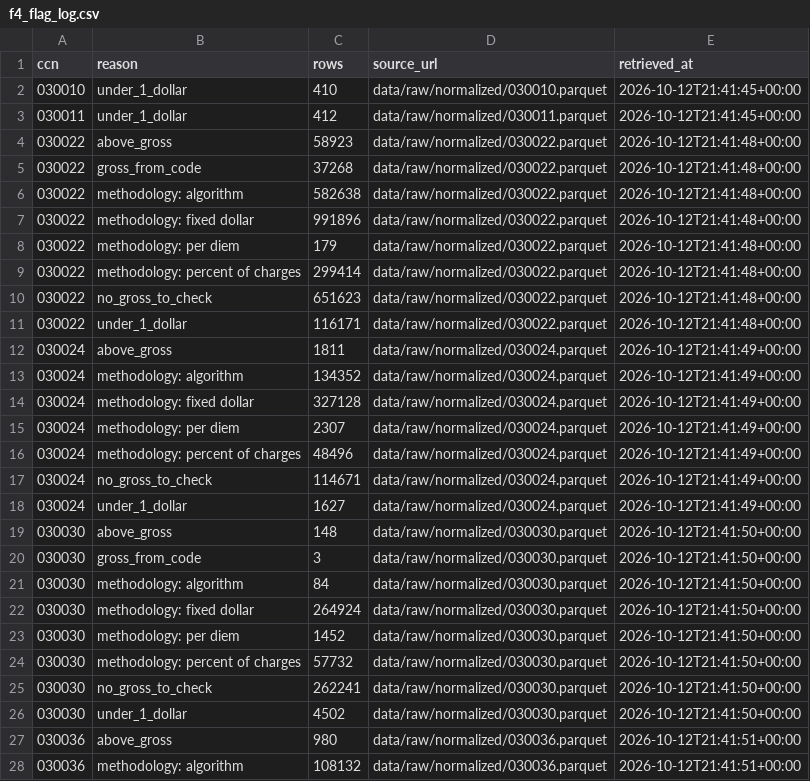
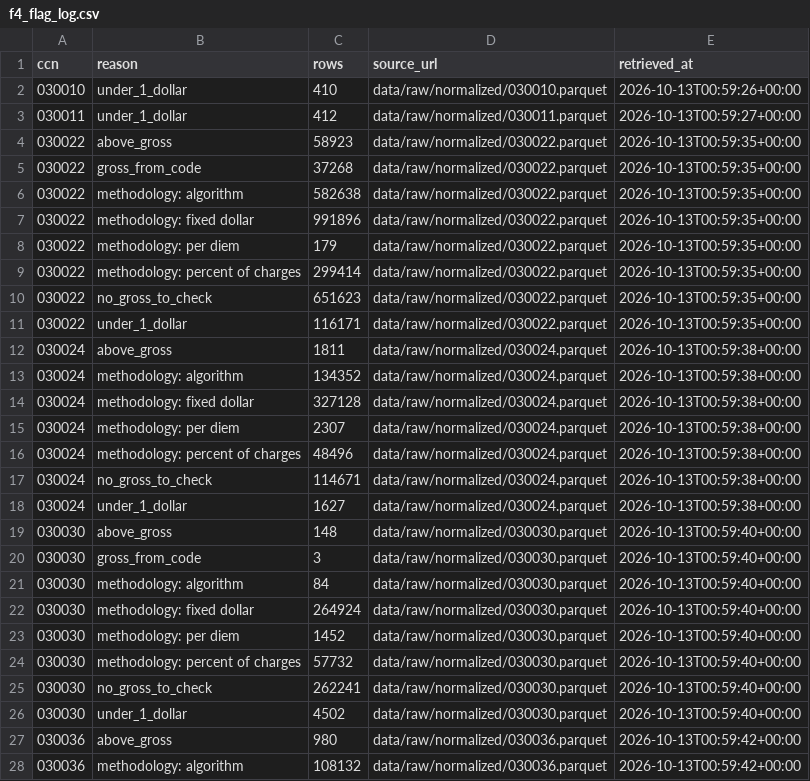
Before and after one commit to MrazzKa/cleartab, a CSV file: data/processed/f4_flag_log.csv, drawn as a sheet; only a part is shown; the diff covers the shown part only.

```diff
--- a/data/processed/f4_flag_log.csv
+++ b/data/processed/f4_flag_log.csv
@@ -1,28 +1,28 @@
 ccn,reason,rows,source_url,retrieved_at
-030010,under_1_dollar,410,data/raw/normalized/030010.parquet,2026-10-12T21:41:45+00:00
-030011,under_1_dollar,412,data/raw/normalized/030011.parquet,2026-10-12T21:41:45+00:00
-030022,above_gross,58923,data/raw/normalized/030022.parquet,2026-10-12T21:41:48+00:00
-030022,gross_from_code,37268,data/raw/normalized/030022.parquet,2026-10-12T21:41:48+00:00
-030022,methodology: algorithm,582638,data/raw/normalized/030022.parquet,2026-10-12T21:41:48+00:00
-030022,methodology: fixed dollar,991896,data/raw/normalized/030022.parquet,2026-10-12T21:41:48+00:00
-030022,methodology: per diem,179,data/raw/normalized/030022.parquet,2026-10-12T21:41:48+00:00
-030022,methodology: percent of charges,299414,data/raw/normalized/030022.parquet,2026-10-12T21:41:48+00:00
-030022,no_gross_to_check,651623,data/raw/normalized/030022.parquet,2026-10-12T21:41:48+00:00
-030022,under_1_dollar,116171,data/raw/normalized/030022.parquet,2026-10-12T21:41:48+00:00
-030024,above_gross,1811,data/raw/normalized/030024.parquet,2026-10-12T21:41:49+00:00
-030024,methodology: algorithm,134352,data/raw/normalized/030024.parquet,2026-10-12T21:41:49+00:00
-030024,methodology: fixed dollar,327128,data/raw/normalized/030024.parquet,2026-10-12T21:41:49+00:00
-030024,methodology: per diem,2307,data/raw/normalized/030024.parquet,2026-10-12T21:41:49+00:00
-030024,methodology: percent of charges,48496,data/raw/normalized/030024.parquet,2026-10-12T21:41:49+00:00
-030024,no_gross_to_check,114671,data/raw/normalized/030024.parquet,2026-10-12T21:41:49+00:00
-030024,under_1_dollar,1627,data/raw/normalized/030024.parquet,2026-10-12T21:41:49+00:00
-030030,above_gross,148,data/raw/normalized/030030.parquet,2026-10-12T21:41:50+00:00
-030030,gross_from_code,3,data/raw/normalized/030030.parquet,2026-10-12T21:41:50+00:00
-030030,methodology: algorithm,84,data/raw/normalized/030030.parquet,2026-10-12T21:41:50+00:00
-030030,methodology: fixed dollar,264924,data/raw/normalized/030030.parquet,2026-10-12T21:41:50+00:00
-030030,methodology: per diem,1452,data/raw/normalized/030030.parquet,2026-10-12T21:41:50+00:00
-030030,methodology: percent of charges,57732,data/raw/normalized/030030.parquet,2026-10-12T21:41:50+00:00
-030030,no_gross_to_check,262241,data/raw/normalized/030030.parquet,2026-10-12T21:41:50+00:00
-030030,under_1_dollar,4502,data/raw/normalized/030030.parquet,2026-10-12T21:41:50+00:00
-030036,above_gross,980,data/raw/normalized/030036.parquet,2026-10-12T21:41:51+00:00
-030036,methodology: algorithm,108132,data/raw/normalized/030036.parquet,2026-10-12T21:41:51+00:00
+030010,under_1_dollar,410,data/raw/normalized/030010.parquet,2026-10-13T00:59:26+00:00
+030011,under_1_dollar,412,data/raw/normalized/030011.parquet,2026-10-13T00:59:27+00:00
+030022,above_gross,58923,data/raw/normalized/030022.parquet,2026-10-13T00:59:35+00:00
+030022,gross_from_code,37268,data/raw/normalized/030022.parquet,2026-10-13T00:59:35+00:00
+030022,methodology: algorithm,582638,data/raw/normalized/030022.parquet,2026-10-13T00:59:35+00:00
+030022,methodology: fixed dollar,991896,data/raw/normalized/030022.parquet,2026-10-13T00:59:35+00:00
+030022,methodology: per diem,179,data/raw/normalized/030022.parquet,2026-10-13T00:59:35+00:00
+030022,methodology: percent of charges,299414,data/raw/normalized/030022.parquet,2026-10-13T00:59:35+00:00
+030022,no_gross_to_check,651623,data/raw/normalized/030022.parquet,2026-10-13T00:59:35+00:00
+030022,under_1_dollar,116171,data/raw/normalized/030022.parquet,2026-10-13T00:59:35+00:00
+030024,above_gross,1811,data/raw/normalized/030024.parquet,2026-10-13T00:59:38+00:00
+030024,methodology: algorithm,134352,data/raw/normalized/030024.parquet,2026-10-13T00:59:38+00:00
+030024,methodology: fixed dollar,327128,data/raw/normalized/030024.parquet,2026-10-13T00:59:38+00:00
+030024,methodology: per diem,2307,data/raw/normalized/030024.parquet,2026-10-13T00:59:38+00:00
+030024,methodology: percent of charges,48496,data/raw/normalized/030024.parquet,2026-10-13T00:59:38+00:00
+030024,no_gross_to_check,114671,data/raw/normalized/030024.parquet,2026-10-13T00:59:38+00:00
+030024,under_1_dollar,1627,data/raw/normalized/030024.parquet,2026-10-13T00:59:38+00:00
+030030,above_gross,148,data/raw/normalized/030030.parquet,2026-10-13T00:59:40+00:00
+030030,gross_from_code,3,data/raw/normalized/030030.parquet,2026-10-13T00:59:40+00:00
+030030,methodology: algorithm,84,data/raw/normalized/030030.parquet,2026-10-13T00:59:40+00:00
+030030,methodology: fixed dollar,264924,data/raw/normalized/030030.parquet,2026-10-13T00:59:40+00:00
+030030,methodology: per diem,1452,data/raw/normalized/030030.parquet,2026-10-13T00:59:40+00:00
+030030,methodology: percent of charges,57732,data/raw/normalized/030030.parquet,2026-10-13T00:59:40+00:00
+030030,no_gross_to_check,262241,data/raw/normalized/030030.parquet,2026-10-13T00:59:40+00:00
+030030,under_1_dollar,4502,data/raw/normalized/030030.parquet,2026-10-13T00:59:40+00:00
+030036,above_gross,980,data/raw/normalized/030036.parquet,2026-10-13T00:59:42+00:00
+030036,methodology: algorithm,108132,data/raw/normalized/030036.parquet,2026-10-13T00:59:42+00:00
```
Also changed, not shown: 7 added rows and 40 edited cells elsewhere in this file, data/processed/h1_required_elements.csv, data/processed/procedure_selection.csv, 30 other files.
